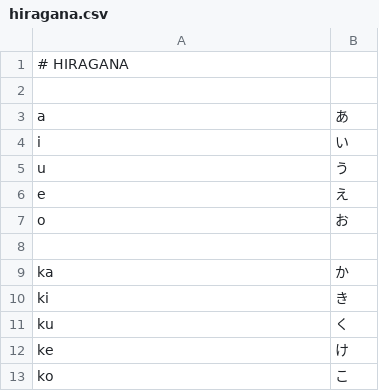
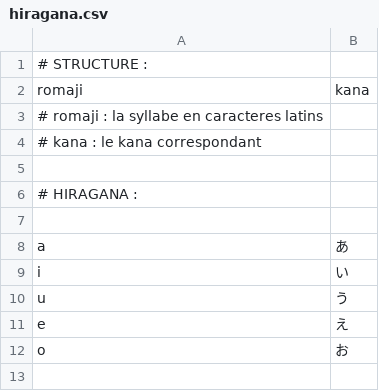
Before and after one commit to aminchb/TESTS, a CSV file: vocab/hiragana.csv, drawn as a sheet; only a part is shown; the shorter side is filled out with more unchanged rows.

```diff
--- a/vocab/hiragana.csv
+++ b/vocab/hiragana.csv
@@ -1,2 +1,7 @@
-# HIRAGANA
+# STRUCTURE :
+romaji,kana
+# romaji : la syllabe en caracteres latins
+# kana : le kana correspondant
+
+# HIRAGANA :
 
```
Also changed, not shown: vocab/kanji.csv, 5 other files.
